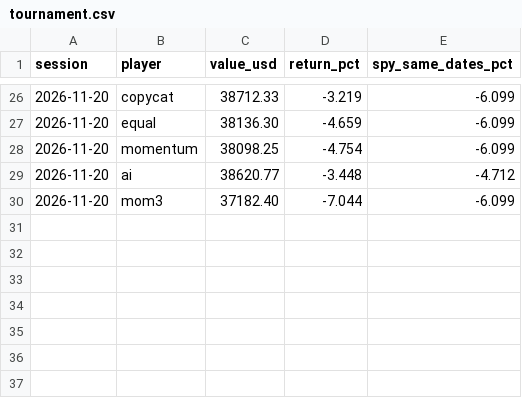
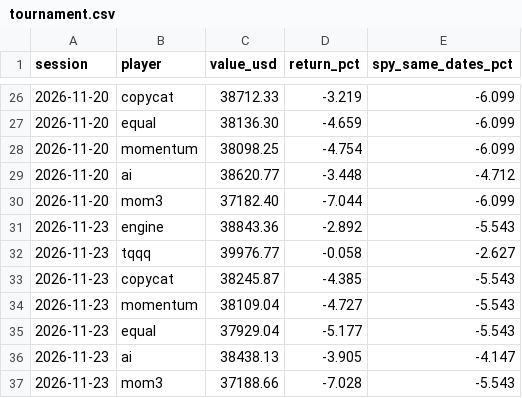
Before and after one commit to Tuvshee555/ai-trader, a CSV file: trader/engine/tournament.csv, drawn as a sheet; only a part is shown, gaps mark what is left out; the diff names each change by its address in the sheet, - before the commit and + after, or states it on an @@ line.

```diff
--- a/trader/engine/tournament.csv
+++ b/trader/engine/tournament.csv
+row 31: 2026-11-23 | engine | 38843.36 | -2.892 | -5.543
+row 32: 2026-11-23 | tqqq | 39976.77 | -0.058 | -2.627
+row 33: 2026-11-23 | copycat | 38245.87 | -4.385 | -5.543
+row 34: 2026-11-23 | momentum | 38109.04 | -4.727 | -5.543
+row 35: 2026-11-23 | equal | 37929.04 | -5.177 | -5.543
+row 36: 2026-11-23 | ai | 38438.13 | -3.905 | -4.147
+row 37: 2026-11-23 | mom3 | 37188.66 | -7.028 | -5.543
```
Also changed, not shown: trader/engine/history.csv, 6 other files.
